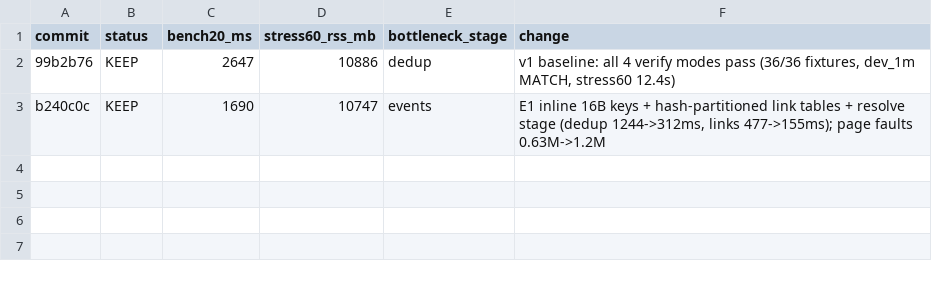
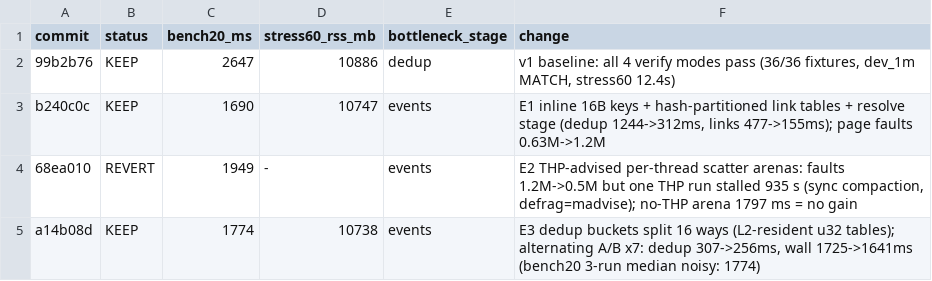
Before and after one commit to Jightning/data-shop, a TSV file: results.tsv, drawn as a sheet; the diff names each change by its address in the sheet, - before the commit and + after, or states it on an @@ line.

```diff
--- a/results.tsv
+++ b/results.tsv
+row 4: 68ea010 | REVERT | 1949 | - | events | E2 THP-advised per-thread scatter arenas: faults 1.2M->0.5M but one THP run stalled 935 s (sync compaction, defrag=madvise); no-THP arena 1797 ms = no gain
+row 5: a14b08d | KEEP | 1774 | 10738 | events | E3 dedup buckets split 16 ways (L2-resident u32 tables); alternating A/B x7: dedup 307->256ms, wall 1725->1641ms (bench20 3-run median noisy: 1774)
```
